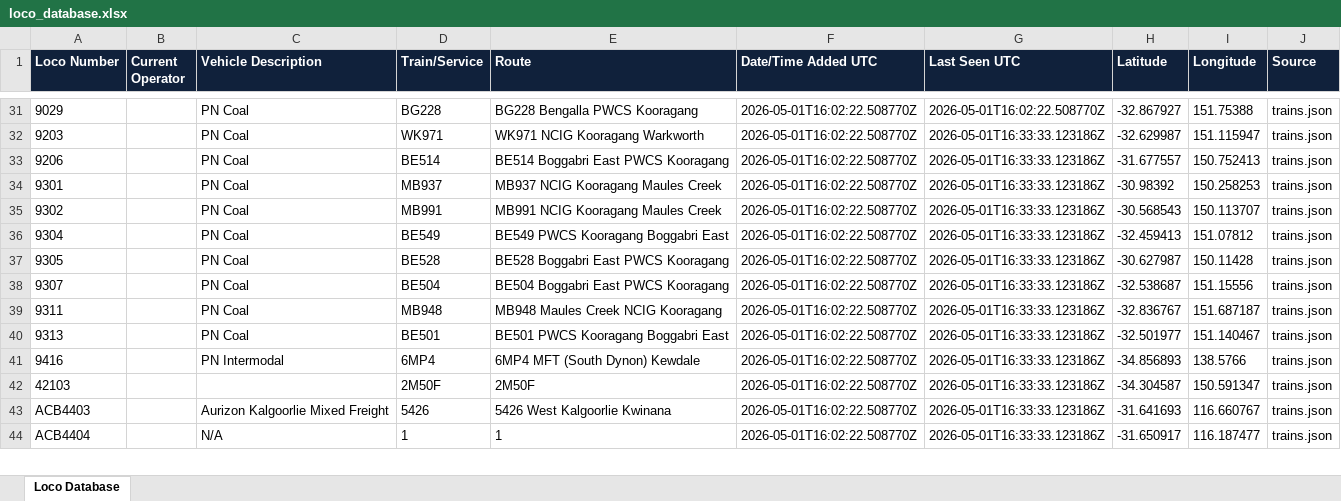
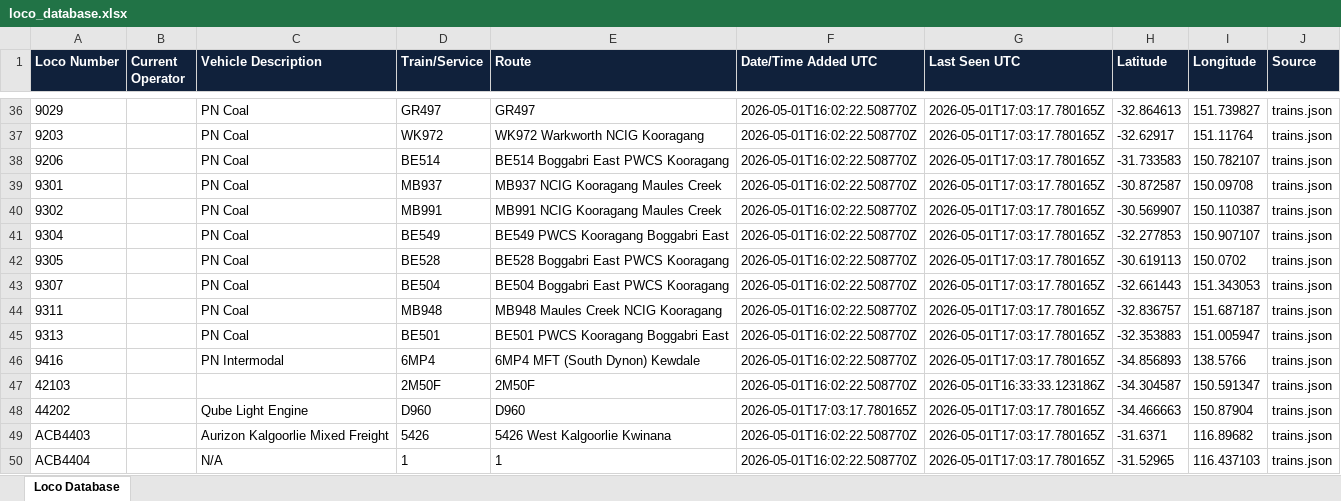
Before and after one commit to grahame21/railops-backend, an Excel workbook: static/downloads/loco_database.xlsx, sheet Loco Database, drawn as a sheet; only a part is shown, gaps mark what is left out; values as stored, in another font and other column widths than the file's, no borders; addresses are those after the commit; the diff covers the shown part only; the diff names each change by its address in the sheet, - before the commit and + after, or states it on an @@ line.

Commit message:
Update RailOps database files - 2026-05-01 17:03:17 UTC

```diff
--- a/static/downloads/loco_database.xlsx (sheet Loco Database)
+++ b/static/downloads/loco_database.xlsx (sheet Loco Database)
-D36 (Train/Service): BG228
+D36 (Train/Service): GR497
-E36 (Route): BG228 Bengalla PWCS Kooragang
+E36 (Route): GR497
-G36 (Last Seen UTC): 2026-05-01T16:02:22.508770Z
+G36 (Last Seen UTC): 2026-05-01T17:03:17.780165Z
-H36 (Latitude): -32.867927
+H36 (Latitude): -32.864613
-I36 (Longitude): 151.75388
+I36 (Longitude): 151.739827
-D37 (Train/Service): WK971
+D37 (Train/Service): WK972
-E37 (Route): WK971 NCIG Kooragang Warkworth
+E37 (Route): WK972 Warkworth NCIG Kooragang
-G37:G46 (Last Seen UTC): 2026-05-01T16:33:33.123186Z
+G37:G46 (Last Seen UTC): 2026-05-01T17:03:17.780165Z
-H37 (Latitude): -32.629987
+H37 (Latitude): -32.62917
-I37 (Longitude): 151.115947
+I37 (Longitude): 151.11764
-H38 (Latitude): -31.677557
+H38 (Latitude): -31.733583
-I38 (Longitude): 150.752413
+I38 (Longitude): 150.782107
-H39 (Latitude): -30.98392
+H39 (Latitude): -30.872587
-I39 (Longitude): 150.258253
+I39 (Longitude): 150.09708
-H40 (Latitude): -30.568543
+H40 (Latitude): -30.569907
-I40 (Longitude): 150.113707
+I40 (Longitude): 150.110387
-H41 (Latitude): -32.459413
+H41 (Latitude): -32.277853
-I41 (Longitude): 151.07812
+I41 (Longitude): 150.907107
-H42 (Latitude): -30.627987
+H42 (Latitude): -30.619113
-I42 (Longitude): 150.11428
+I42 (Longitude): 150.0702
-H43 (Latitude): -32.538687
+H43 (Latitude): -32.661443
-I43 (Longitude): 151.15556
+I43 (Longitude): 151.343053
-H44 (Latitude): -32.836767
+H44 (Latitude): -32.836757
-H45 (Latitude): -32.501977
+H45 (Latitude): -32.353883
-I45 (Longitude): 151.140467
+I45 (Longitude): 151.005947
+row 48: 44202 |  | Qube Light Engine | D960 | D960 | 2026-05-01T17:03:17.780165Z | 2026-05-01T17:03:17.780165Z | -34.466663 | 150.87904 | trains.json
-G49:G50 (Last Seen UTC): 2026-05-01T16:33:33.123186Z
+G49:G50 (Last Seen UTC): 2026-05-01T17:03:17.780165Z
-H49 (Latitude): -31.641693
+H49 (Latitude): -31.6371
-I49 (Longitude): 116.660767
+I49 (Longitude): 116.89682
-H50 (Latitude): -31.650917
+H50 (Latitude): -31.52965
-I50 (Longitude): 116.187477
+I50 (Longitude): 116.437103
```
Also changed, not shown: 11 added rows and 348 edited cells elsewhere in this sheet, static/downloads/loco_numbers_only.xlsx, 8 other files.
